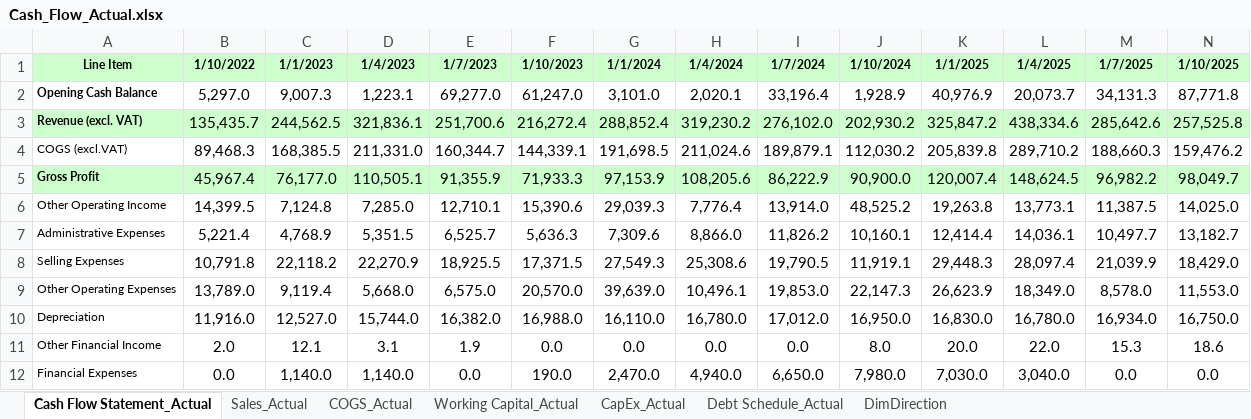
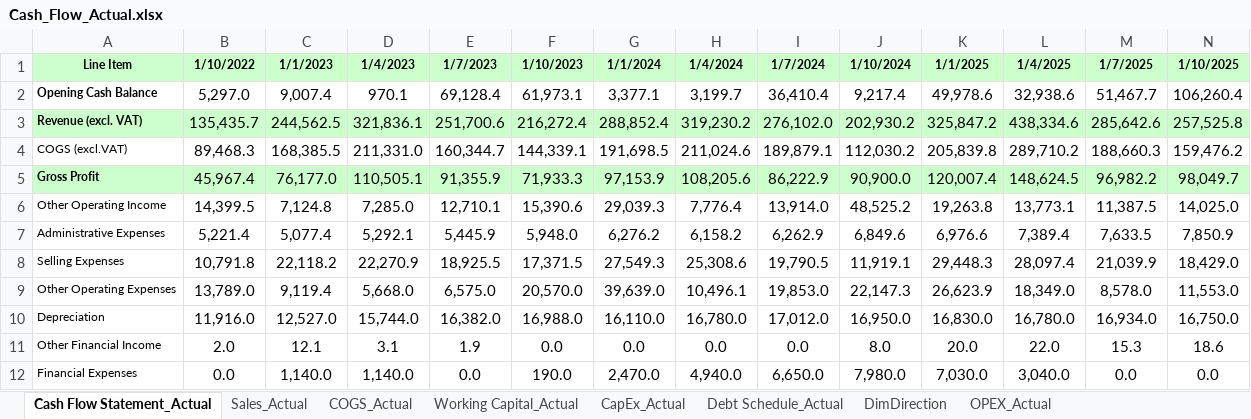
Before and after one commit to shomenko1510/Executive_Financial_Dashboard, an Excel workbook: data/Сash_Flow_Actual.xlsx, sheet Cash Flow Statement_Actual, drawn as a sheet; only a part is shown; values as stored, in another font and other column widths than the file's, no borders; the diff covers the shown part only; the diff names each change by its address in the sheet, - before the commit and + after, or states it on an @@ line.

```diff
--- a/data/Сash_Flow_Actual.xlsx (sheet Cash Flow Statement_Actual)
+++ b/data/Сash_Flow_Actual.xlsx (sheet Cash Flow Statement_Actual)
+sheet tab: OPEX_Actual
-C2: 9,007.3
+C2: 9,007.4
-D2: 1,223.1
+D2: 970.1
-E2: 69,277.0
+E2: 69,128.4
-F2: 61,247.0
+F2: 61,973.1
-G2: 3,101.0
+G2: 3,377.1
-H2: 2,020.1
+H2: 3,199.7
-I2: 33,196.4
+I2: 36,410.4
-J2: 1,928.9
+J2: 9,217.4
-K2: 40,976.9
+K2: 49,978.6
-L2: 20,073.7
+L2: 32,938.6
-M2: 34,131.3
+M2: 51,467.7
-N2: 87,771.8
+N2: 106,260.4
-C7: 4,768.9
+C7: 5,077.4
-D7: 5,351.5
+D7: 5,292.1
-E7: 6,525.7
+E7: 5,445.9
-F7: 5,636.3
+F7: 5,948.0
-G7: 7,309.6
+G7: 6,276.2
-H7: 8,866.0
+H7: 6,158.2
-I7: 11,826.2
+I7: 6,262.9
-J7: 10,160.1
+J7: 6,849.6
-K7: 12,414.4
+K7: 6,976.6
-L7: 14,036.1
+L7: 7,389.4
-M7: 10,497.7
+M7: 7,633.5
-N7: 13,182.7
+N7: 7,850.9
```
Also changed, not shown: 73 edited cells elsewhere in this sheet, data/Сash_Flow_Budget.xlsx, 1 other file.
